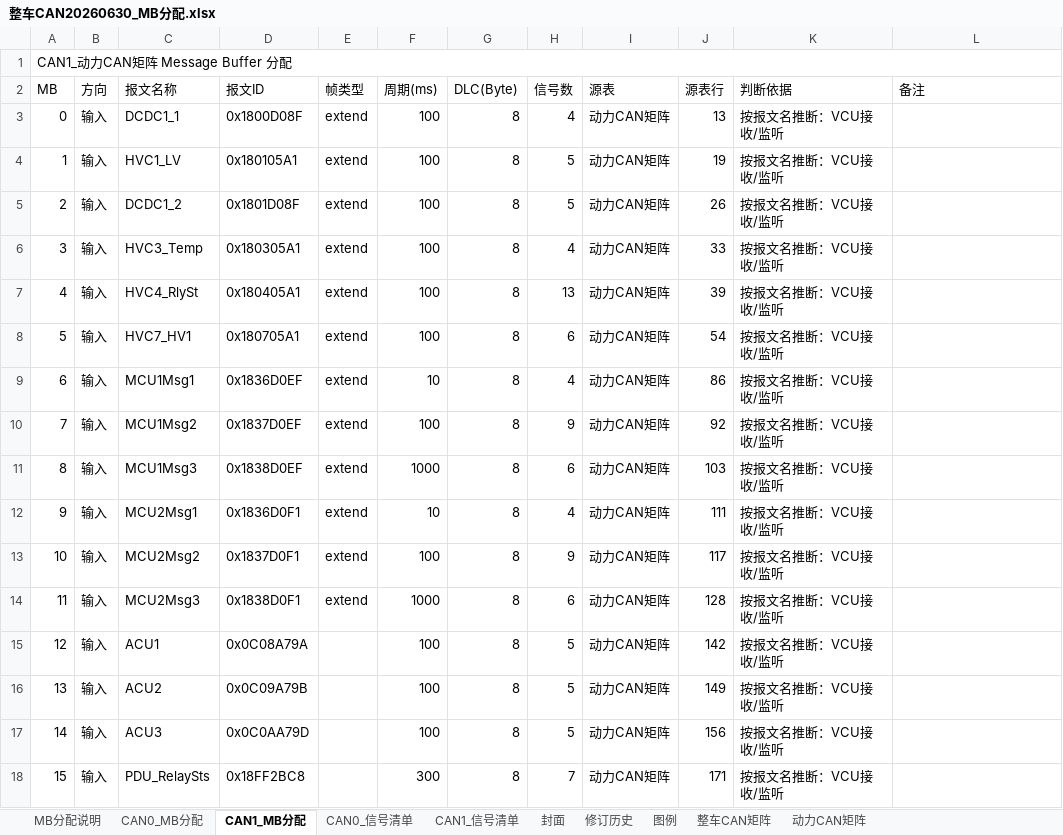
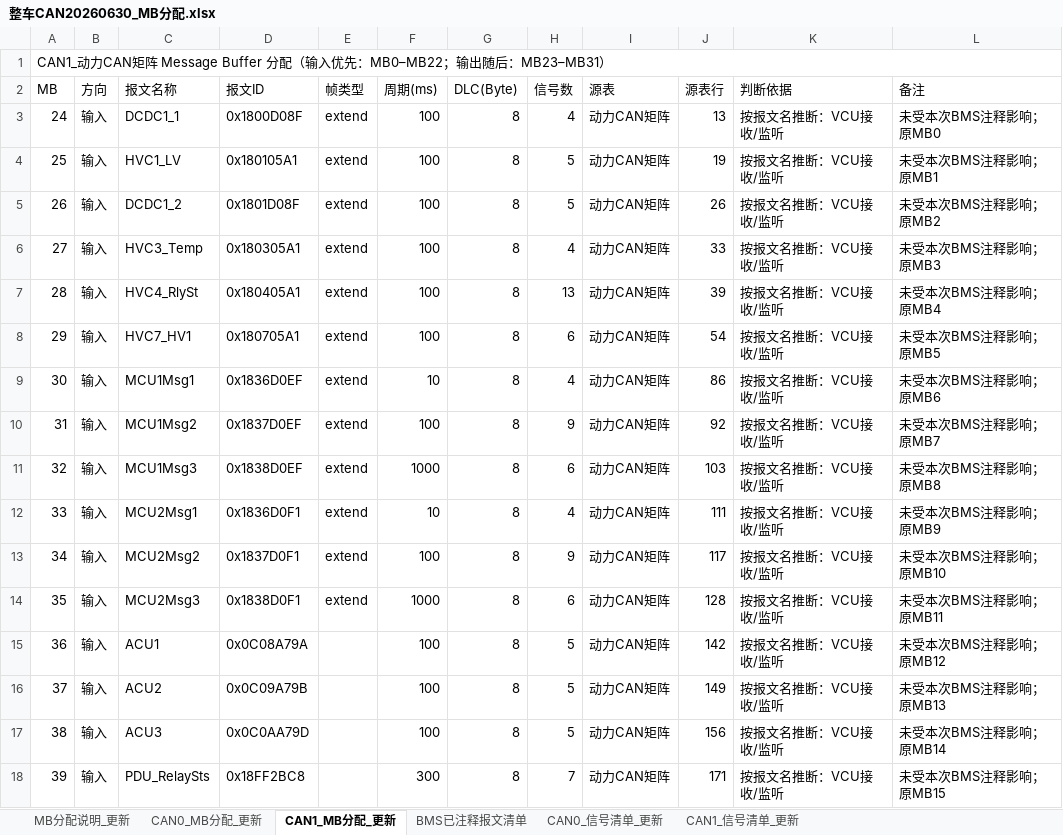
Before and after one commit to afaszvter/VCU_ZT, an Excel workbook: Module/MainModel/整车CAN20260630_MB分配.xlsx, sheet CAN1_MB分配_更新, drawn as a sheet; only a part is shown; values as stored, in another font and other column widths than the file's, no cell formats; conditional formats not drawn; the diff covers the shown part only; the diff names each change by its address in the sheet, - before the commit and + after, or states it on an @@ line.

```diff
--- a/Module/MainModel/整车CAN20260630_MB分配.xlsx (sheet CAN1_MB分配_更新)
+++ b/Module/MainModel/整车CAN20260630_MB分配.xlsx (sheet CAN1_MB分配_更新)
-sheet tab: MB分配说明
+sheet tab: MB分配说明_更新
-sheet tab: CAN0_MB分配
+sheet tab: CAN0_MB分配_更新
-sheet tab: CAN1_MB分配
+sheet tab: CAN1_MB分配_更新
-sheet tab: CAN0_信号清单
+sheet tab: BMS已注释报文清单
-sheet tab: CAN1_信号清单
+sheet tab: CAN0_信号清单_更新
-sheet tab: 封面
+sheet tab: CAN1_信号清单_更新
-sheet tab: 修订历史
-sheet tab: 图例
-sheet tab: 整车CAN矩阵
-sheet tab: 动力CAN矩阵
-A1 (MB): CAN1_动力CAN矩阵 Message Buffer 分配
+A1 (MB): CAN1_动力CAN矩阵 Message Buffer 分配（输入优先：MB0–MB22；输出随后：MB23–MB31）
-A3 (MB): 0
+A3 (MB): 24
-L3 (备注): (empty)
+L3 (备注): 未受本次BMS注释影响；原MB0
-A4 (MB): 1
+A4 (MB): 25
-L4 (备注): (empty)
+L4 (备注): 未受本次BMS注释影响；原MB1
-A5 (MB): 2
+A5 (MB): 26
-L5 (备注): (empty)
+L5 (备注): 未受本次BMS注释影响；原MB2
-A6 (MB): 3
+A6 (MB): 27
-L6 (备注): (empty)
+L6 (备注): 未受本次BMS注释影响；原MB3
-A7 (MB): 4
+A7 (MB): 28
-L7 (备注): (empty)
+L7 (备注): 未受本次BMS注释影响；原MB4
-A8 (MB): 5
+A8 (MB): 29
-L8 (备注): (empty)
+L8 (备注): 未受本次BMS注释影响；原MB5
-A9 (MB): 6
+A9 (MB): 30
-L9 (备注): (empty)
+L9 (备注): 未受本次BMS注释影响；原MB6
-A10 (MB): 7
+A10 (MB): 31
-L10 (备注): (empty)
+L10 (备注): 未受本次BMS注释影响；原MB7
-A11 (MB): 8
+A11 (MB): 32
-L11 (备注): (empty)
+L11 (备注): 未受本次BMS注释影响；原MB8
-A12 (MB): 9
+A12 (MB): 33
-L12 (备注): (empty)
+L12 (备注): 未受本次BMS注释影响；原MB9
-A13 (MB): 10
+A13 (MB): 34
-L13 (备注): (empty)
+L13 (备注): 未受本次BMS注释影响；原MB10
-A14 (MB): 11
+A14 (MB): 35
-L14 (备注): (empty)
+L14 (备注): 未受本次BMS注释影响；原MB11
-A15 (MB): 12
+A15 (MB): 36
-L15 (备注): (empty)
+L15 (备注): 未受本次BMS注释影响；原MB12
-A16 (MB): 13
+A16 (MB): 37
-L16 (备注): (empty)
+L16 (备注): 未受本次BMS注释影响；原MB13
-A17 (MB): 14
+A17 (MB): 38
-L17 (备注): (empty)
+L17 (备注): 未受本次BMS注释影响；原MB14
-A18 (MB): 15
+A18 (MB): 39
-L18 (备注): (empty)
+L18 (备注): 未受本次BMS注释影响；原MB15
```
Also changed, not shown: 34 edited cells elsewhere in this sheet, sheet CAN0_信号清单_更新, sheet BMS已注释报文清单, sheet CAN1_信号清单_更新, sheet CAN0_MB分配_更新, sheet MB分配说明_更新, cell formats, charts or pictures, 大台架材料/VCU相关/VCU接口梳理 - 20260602.xlsx, 9 other files.
